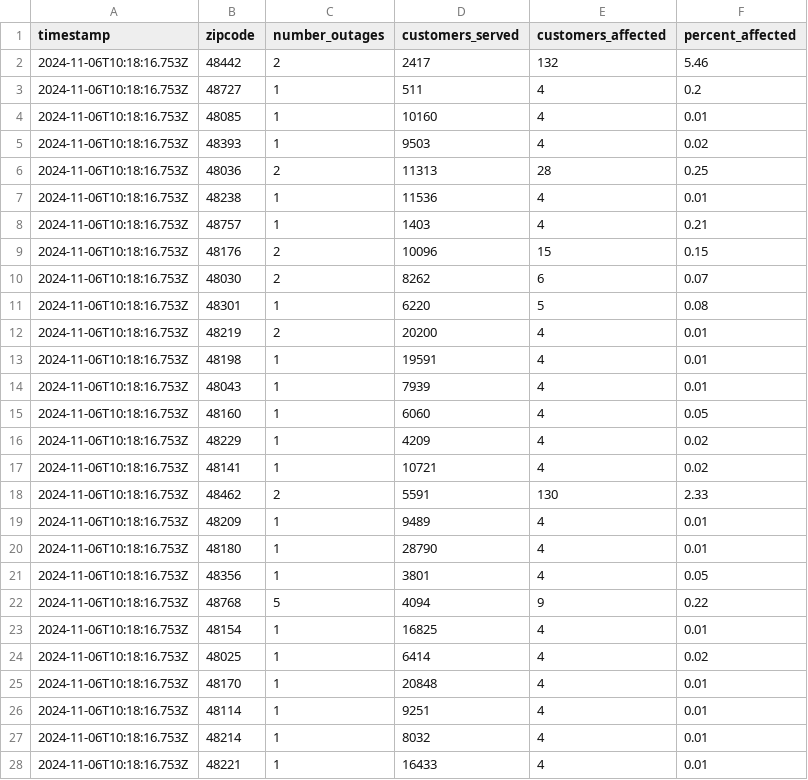
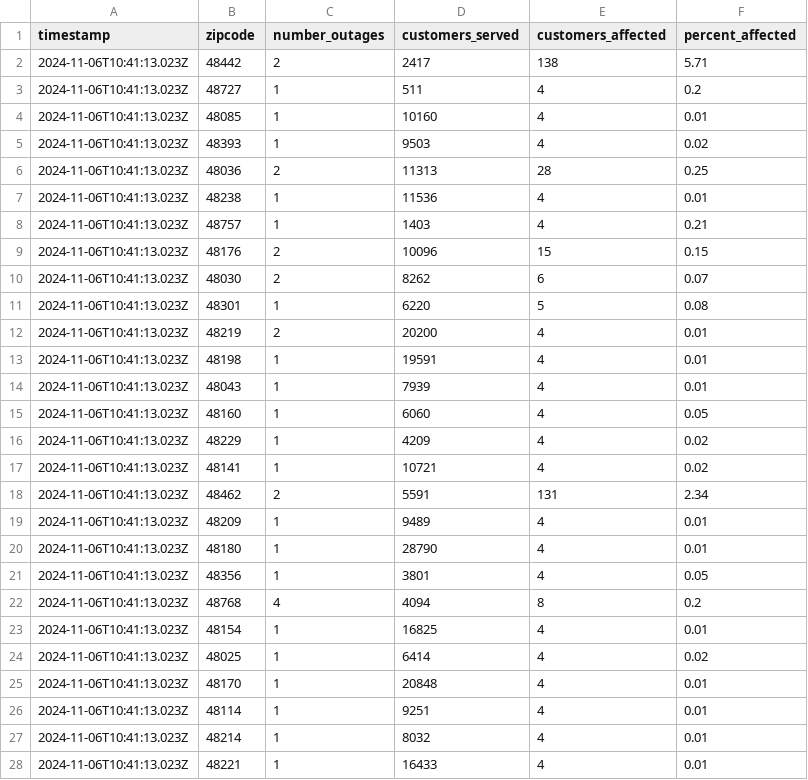
Before and after one commit to michigandaily/dte-outage-tracker, a CSV file: data.csv, drawn as a sheet; only a part is shown; the diff covers the shown part only.

```diff
--- a/data.csv
+++ b/data.csv
@@ -1,28 +1,28 @@
 timestamp,zipcode,number_outages,customers_served,customers_affected,percent_affected
-2024-11-06T10:18:16.753Z,48442,2,2417,132,5.46
-2024-11-06T10:18:16.753Z,48727,1,511,4,0.2
-2024-11-06T10:18:16.753Z,48085,1,10160,4,0.01
-2024-11-06T10:18:16.753Z,48393,1,9503,4,0.02
-2024-11-06T10:18:16.753Z,48036,2,11313,28,0.25
-2024-11-06T10:18:16.753Z,48238,1,11536,4,0.01
-2024-11-06T10:18:16.753Z,48757,1,1403,4,0.21
-2024-11-06T10:18:16.753Z,48176,2,10096,15,0.15
-2024-11-06T10:18:16.753Z,48030,2,8262,6,0.07
-2024-11-06T10:18:16.753Z,48301,1,6220,5,0.08
-2024-11-06T10:18:16.753Z,48219,2,20200,4,0.01
-2024-11-06T10:18:16.753Z,48198,1,19591,4,0.01
-2024-11-06T10:18:16.753Z,48043,1,7939,4,0.01
-2024-11-06T10:18:16.753Z,48160,1,6060,4,0.05
-2024-11-06T10:18:16.753Z,48229,1,4209,4,0.02
-2024-11-06T10:18:16.753Z,48141,1,10721,4,0.02
-2024-11-06T10:18:16.753Z,48462,2,5591,130,2.33
-2024-11-06T10:18:16.753Z,48209,1,9489,4,0.01
-2024-11-06T10:18:16.753Z,48180,1,28790,4,0.01
-2024-11-06T10:18:16.753Z,48356,1,3801,4,0.05
-2024-11-06T10:18:16.753Z,48768,5,4094,9,0.22
-2024-11-06T10:18:16.753Z,48154,1,16825,4,0.01
-2024-11-06T10:18:16.753Z,48025,1,6414,4,0.02
-2024-11-06T10:18:16.753Z,48170,1,20848,4,0.01
-2024-11-06T10:18:16.753Z,48114,1,9251,4,0.01
-2024-11-06T10:18:16.753Z,48214,1,8032,4,0.01
-2024-11-06T10:18:16.753Z,48221,1,16433,4,0.01
+2024-11-06T10:41:13.023Z,48442,2,2417,138,5.71
+2024-11-06T10:41:13.023Z,48727,1,511,4,0.2
+2024-11-06T10:41:13.023Z,48085,1,10160,4,0.01
+2024-11-06T10:41:13.023Z,48393,1,9503,4,0.02
+2024-11-06T10:41:13.023Z,48036,2,11313,28,0.25
+2024-11-06T10:41:13.023Z,48238,1,11536,4,0.01
+2024-11-06T10:41:13.023Z,48757,1,1403,4,0.21
+2024-11-06T10:41:13.023Z,48176,2,10096,15,0.15
+2024-11-06T10:41:13.023Z,48030,2,8262,6,0.07
+2024-11-06T10:41:13.023Z,48301,1,6220,5,0.08
+2024-11-06T10:41:13.023Z,48219,2,20200,4,0.01
+2024-11-06T10:41:13.023Z,48198,1,19591,4,0.01
+2024-11-06T10:41:13.023Z,48043,1,7939,4,0.01
+2024-11-06T10:41:13.023Z,48160,1,6060,4,0.05
+2024-11-06T10:41:13.023Z,48229,1,4209,4,0.02
+2024-11-06T10:41:13.023Z,48141,1,10721,4,0.02
+2024-11-06T10:41:13.023Z,48462,2,5591,131,2.34
+2024-11-06T10:41:13.023Z,48209,1,9489,4,0.01
+2024-11-06T10:41:13.023Z,48180,1,28790,4,0.01
+2024-11-06T10:41:13.023Z,48356,1,3801,4,0.05
+2024-11-06T10:41:13.023Z,48768,4,4094,8,0.2
+2024-11-06T10:41:13.023Z,48154,1,16825,4,0.01
+2024-11-06T10:41:13.023Z,48025,1,6414,4,0.02
+2024-11-06T10:41:13.023Z,48170,1,20848,4,0.01
+2024-11-06T10:41:13.023Z,48114,1,9251,4,0.01
+2024-11-06T10:41:13.023Z,48214,1,8032,4,0.01
+2024-11-06T10:41:13.023Z,48221,1,16433,4,0.01
```
Also changed, not shown: 4 edited cells elsewhere in this file, 2 other files.
